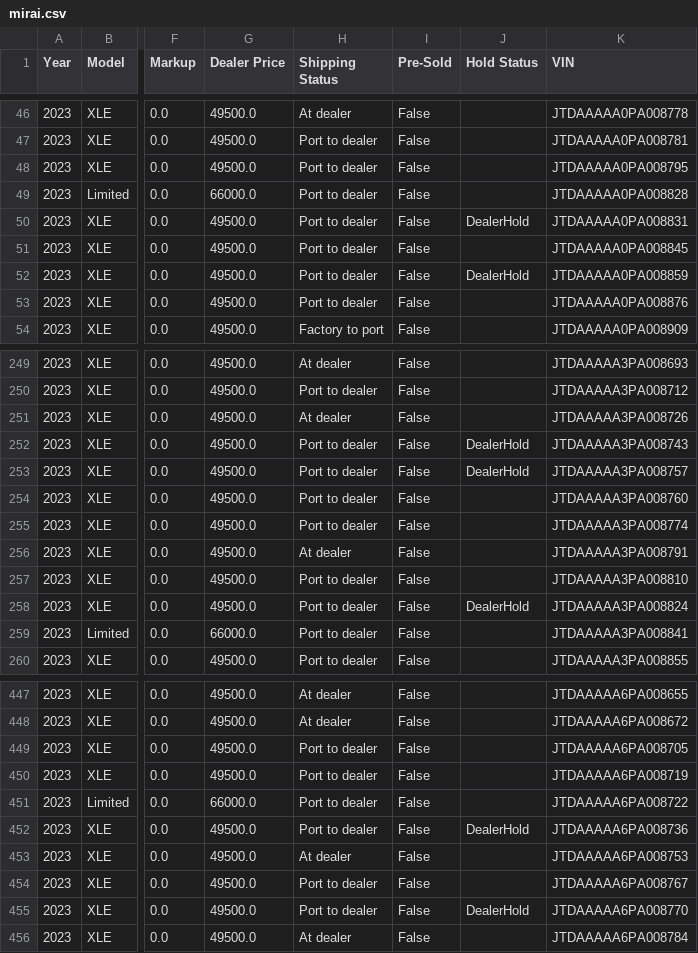
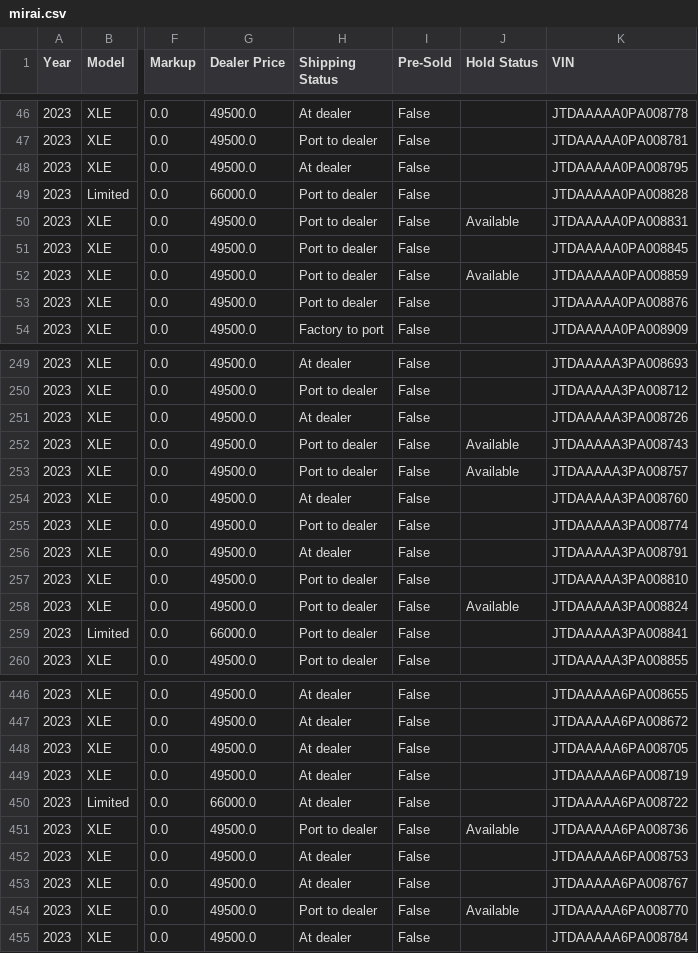
Before and after one commit to major/yotagrabber, a CSV file: output/mirai.csv, drawn as a sheet; only a part is shown, gaps mark what is left out; addresses are those after the commit; the diff covers the shown part only; the diff names each change by its address in the sheet, - before the commit and + after, or states it on an @@ line.

```diff
--- a/output/mirai.csv
+++ b/output/mirai.csv
-H48 (Shipping Status): Port to dealer
+H48 (Shipping Status): At dealer
-J50 (Hold Status): DealerHold
+J50 (Hold Status): Available
-J52 (Hold Status): DealerHold
+J52 (Hold Status): Available
-J252:J253 (Hold Status): DealerHold
+J252:J253 (Hold Status): Available
-H254 (Shipping Status): Port to dealer
+H254 (Shipping Status): At dealer
-J258 (Hold Status): DealerHold
+J258 (Hold Status): Available
-H448:H450 (Shipping Status): Port to dealer
+H448:H450 (Shipping Status): At dealer
-J451 (Hold Status): DealerHold
+J451 (Hold Status): Available
-H453 (Shipping Status): Port to dealer
+H453 (Shipping Status): At dealer
-J454 (Hold Status): DealerHold
+J454 (Hold Status): Available
```
Also changed, not shown: 4 removed rows and 26 edited cells elsewhere in this file, 1 other file.
